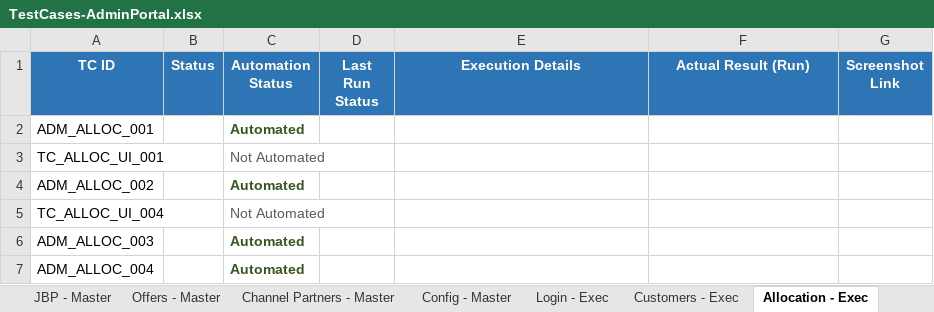
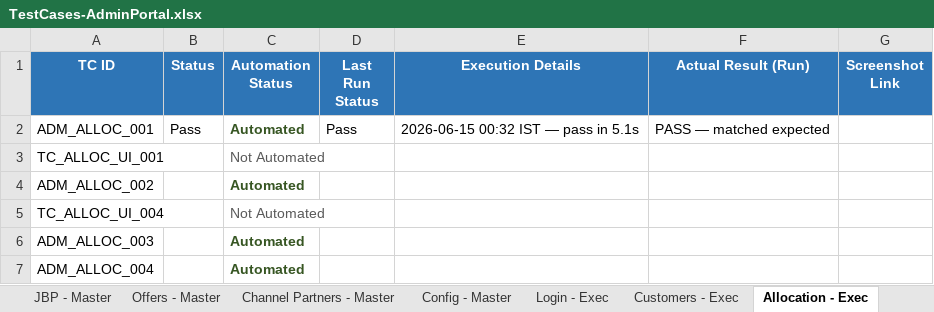
Before and after one commit to Anjalijha2/AI-Automation-hoabl, an Excel workbook: manual-qa-repository/07-execution/TestCases-AdminPortal.xlsx, sheet Allocation - Exec, drawn as a sheet; only a part is shown; values as stored, in another font and other column widths than the file's, no borders; the diff names each change by its address in the sheet, - before the commit and + after, or states it on an @@ line.

```diff
--- a/manual-qa-repository/07-execution/TestCases-AdminPortal.xlsx (sheet Allocation - Exec)
+++ b/manual-qa-repository/07-execution/TestCases-AdminPortal.xlsx (sheet Allocation - Exec)
-B2 (Status): (empty)
+B2 (Status): Pass
-D2 (Last Run Status): (empty)
+D2 (Last Run Status): Pass
-E2 (Execution Details): (empty)
+E2 (Execution Details): 2026-06-15 00:32 IST — pass in 5.1s
-F2 (Actual Result (Run)): (empty)
+F2 (Actual Result (Run)): PASS — matched expected
```
